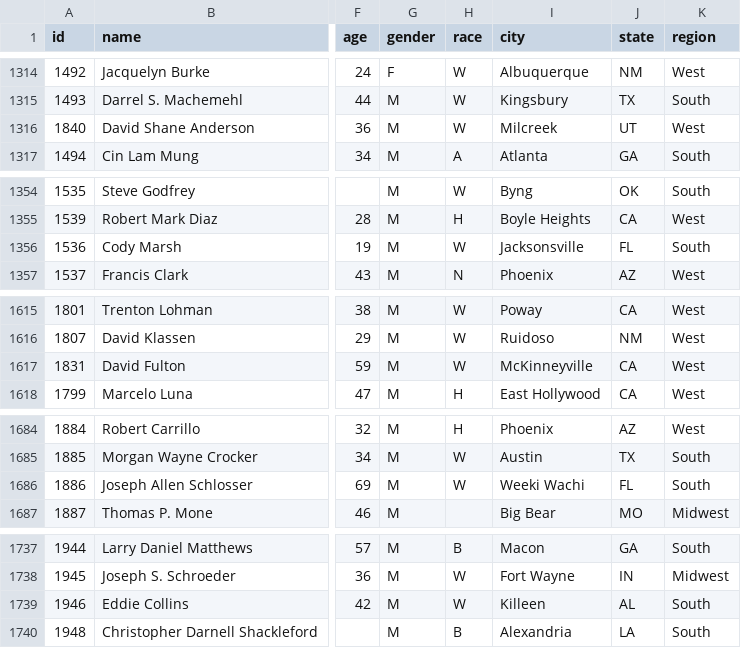
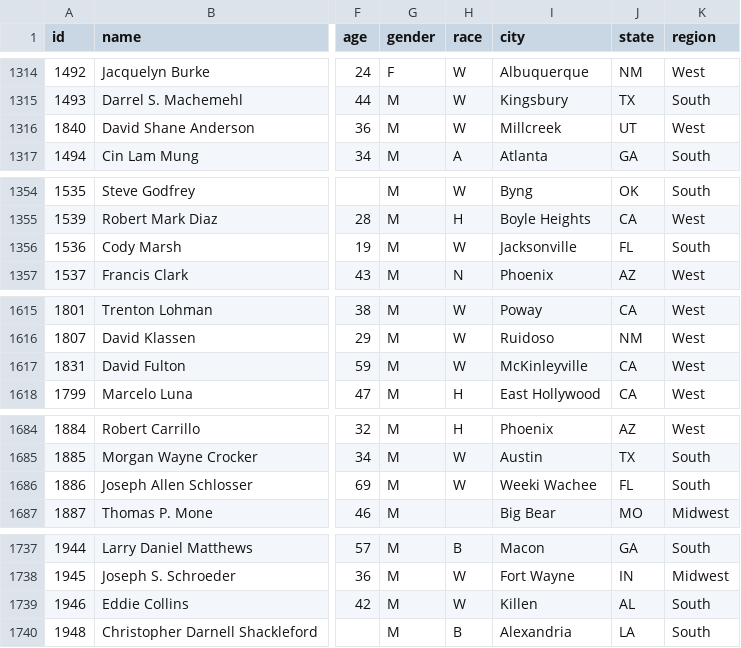
Before and after one commit to kimikoboswell/Lollipop, a CSV file: data/police-killings.csv, drawn as a sheet; only a part is shown, gaps mark what is left out; the diff covers the shown part only; the diff names each change by its address in the sheet, - before the commit and + after, or states it on an @@ line.

```diff
--- a/data/police-killings.csv
+++ b/data/police-killings.csv
-I1316 (city): Milcreek
+I1316 (city): Millcreek
-I1356 (city): Jacksonsville
+I1356 (city): Jacksonville
-I1617 (city): McKinneyville
+I1617 (city): McKinleyville
-I1686 (city): Weeki Wachi
+I1686 (city): Weeki Wachee
-I1739 (city): Killeen
+I1739 (city): Killen
```
Also changed, not shown: 24 edited cells elsewhere in this file, 6 other files.
